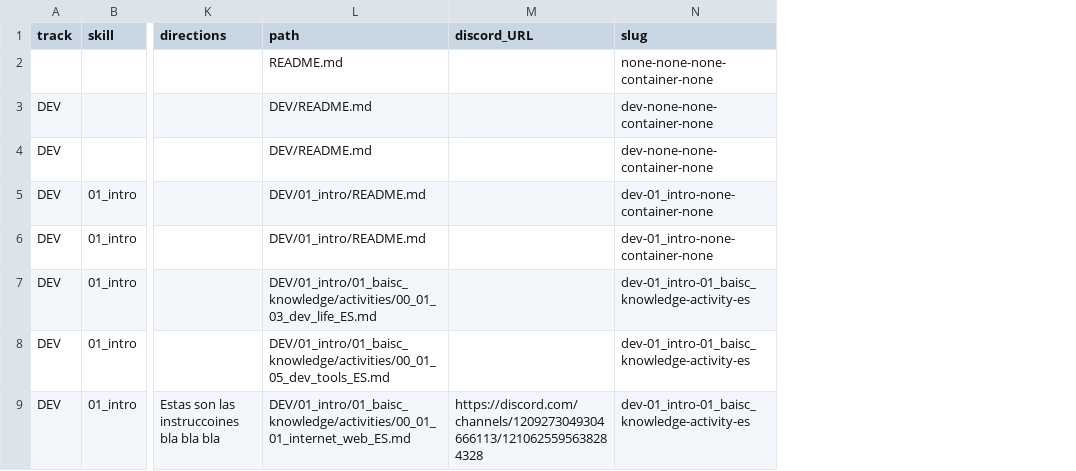
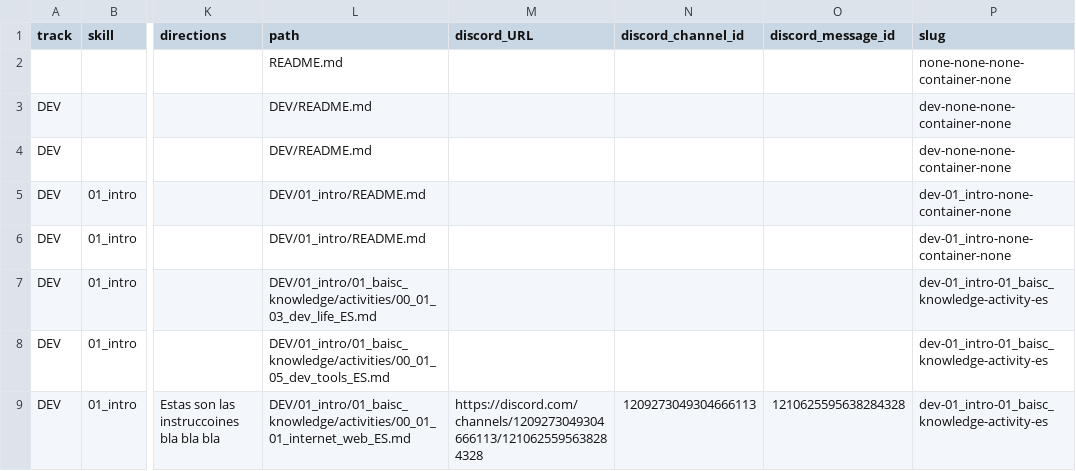
Before and after one commit to Laboratoria/digitaljumpstart-curriculum, a CSV file: markdown_files.csv, drawn as a sheet; only a part is shown, gaps mark what is left out; the diff names each change by its address in the sheet, - before the commit and + after, or states it on an @@ line.

```diff
--- a/markdown_files.csv
+++ b/markdown_files.csv
+column N (discord_channel_id), row 9: 1209273049304666113
+column O (discord_message_id), row 9: 1210625595638284328
```
Also changed, not shown: activities.csv, modules.csv, 15 other files.
